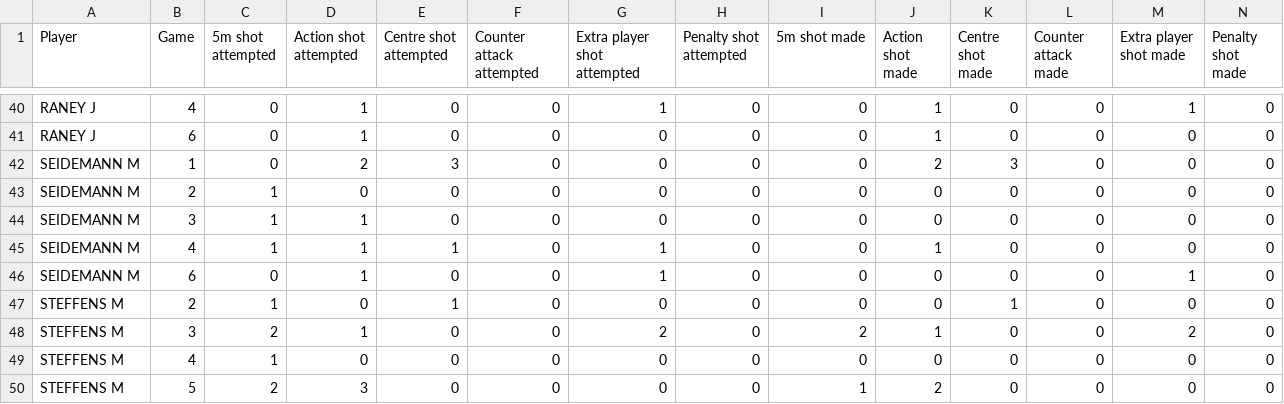
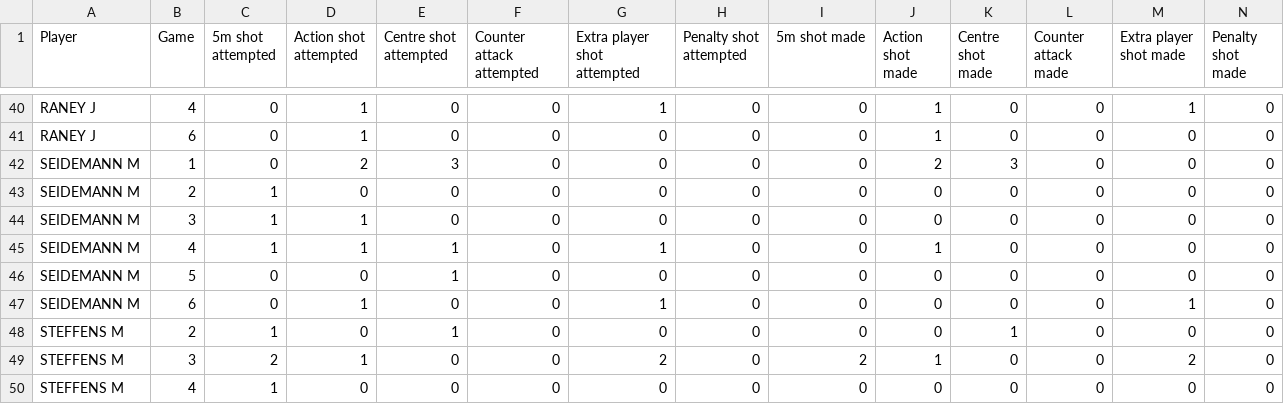
Before and after one commit to BenLiuMath/A3-water-polo-shots, a CSV file: data_gathering/data/processed/USA/W_USA_shots_summary.csv, drawn as a sheet; only a part is shown, gaps mark what is left out; the shorter side is filled out with more unchanged rows; rows hold the shown columns only; the diff names each change by its address in the sheet, - before the commit and + after, or states it on an @@ line.

```diff
--- a/data_gathering/data/processed/USA/W_USA_shots_summary.csv
+++ b/data_gathering/data/processed/USA/W_USA_shots_summary.csv
+row 46: SEIDEMANN M | 5 | 0 | 0 | 1 | 0 | 0 | 0 | 0 | 0 | 0 | 0 | 0 | 0
```
Also changed, not shown: data_gathering/data/processed/USA/W_USA_shots_processed.csv, 2 other files.
